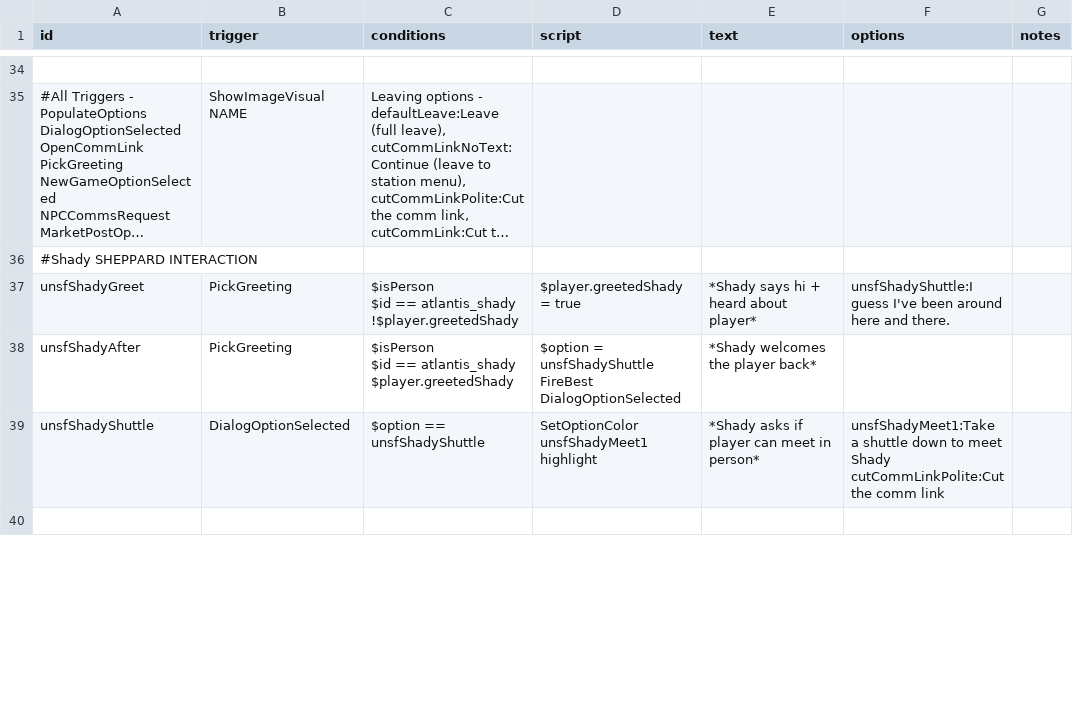
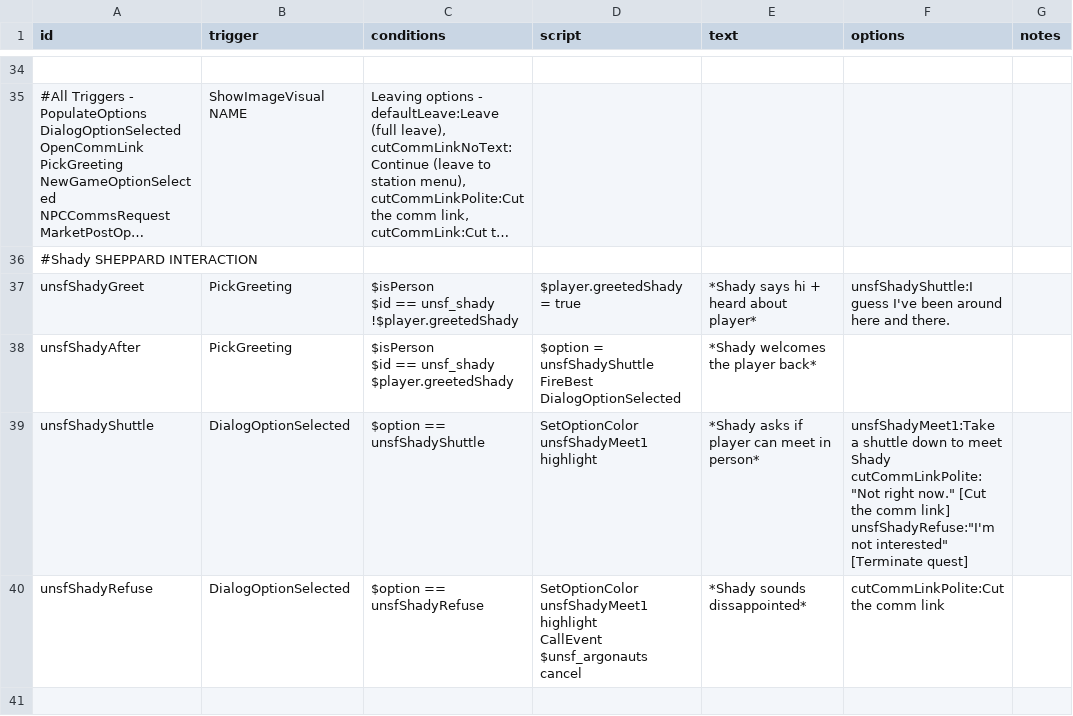
Before and after one commit to Romindous/UNSF, a CSV file: data/campaign/rules.csv, drawn as a sheet; only a part is shown, gaps mark what is left out; long unchanged cells end in …; ↵ is a line break in a cell; the diff covers the shown part only; the diff names each change by its address in the sheet, - before the commit and + after, or states it on an @@ line.

Commit message:
Quests v7

```diff
--- a/data/campaign/rules.csv
+++ b/data/campaign/rules.csv
-C37 (conditions): …$id == atlantis_shady ↵ !$player.greetedShady
+C37 (conditions): …$id == unsf_shady ↵ !$player.greetedShady
-C38 (conditions): …$id == atlantis_shady ↵ $player.greetedShady
+C38 (conditions): …$id == unsf_shady ↵ $player.greetedShady
-F39 (options): …meet Shady ↵ cutCommLinkPolite:Cut the comm link
+F39 (options): …meet Shady ↵ cutCommLinkPolite:"Not right now." [Cut the comm link] ↵ unsfShadyRefuse:"I'm not interested" [Terminate quest]
+row 40: unsfShadyRefuse | DialogOptionSelected | $option == unsfShadyRefuse | SetOptionColor unsfShadyMeet1 highlight ↵ CallEvent $unsf_argonauts cancel | *Shady sounds dissappointed* | cutCommLinkPolite:Cut the comm link
```
Also changed, not shown: 1 removed row and 5 edited cells elsewhere in this file, 6 other files.
